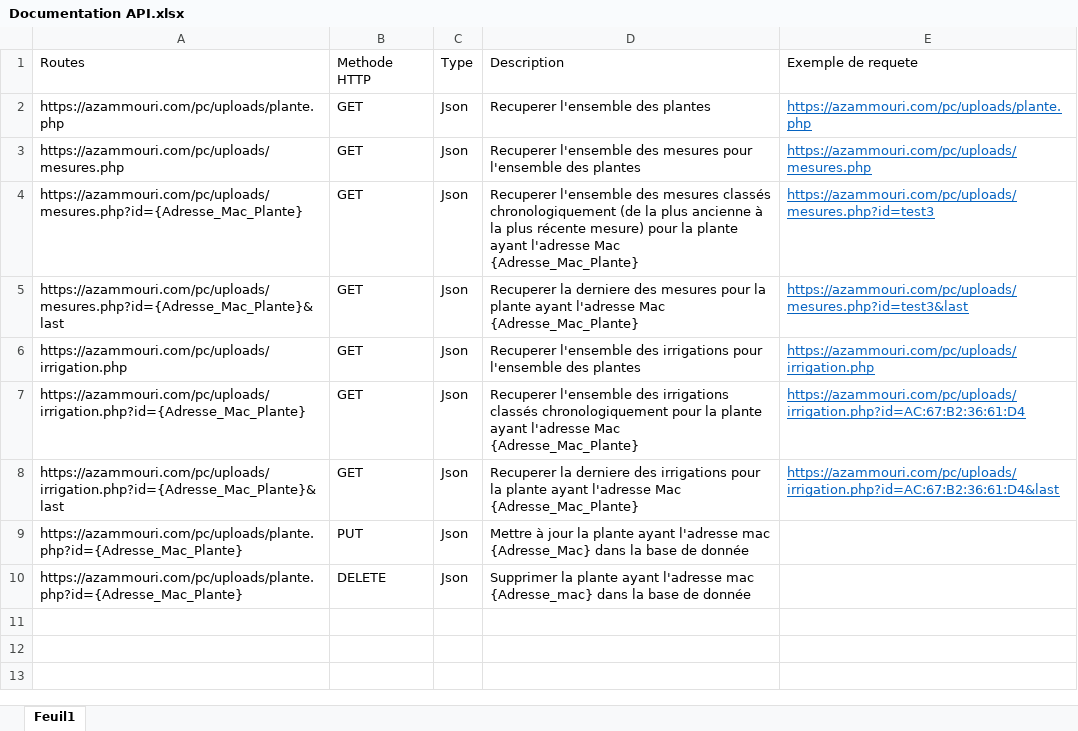
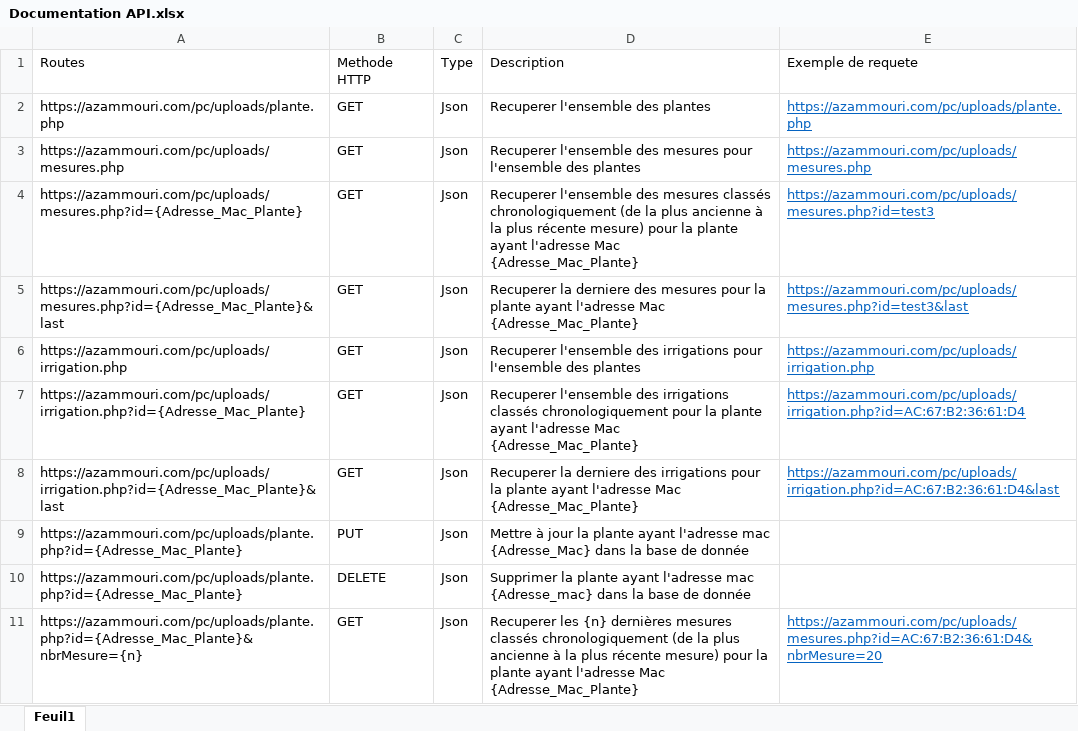
Before and after one commit to AntoinePerin/API_ProjetPlante, an Excel workbook: projetPlanteConnectees/Documentation API.xlsx, sheet Feuil1, drawn as a sheet; values as stored, in another font and other column widths than the file's, no borders; the diff names each change by its address in the sheet, - before the commit and + after, or states it on an @@ line.

Commit message:
Add files via upload

```diff
--- a/projetPlanteConnectees/Documentation API.xlsx (sheet Feuil1)
+++ b/projetPlanteConnectees/Documentation API.xlsx (sheet Feuil1)
+row 11: https://azammouri.com/pc/uploads/plante.php?id={Adresse_Mac_Plante}&nbrMesure={n} | GET | Json | Recuperer les {n} dernières mesures classés chronologiquement (de la plus ancienne à la plus récente mesure) pour la plante ayant l'adresse Mac {Adresse_Mac_Plante} | https://azammouri.com/pc/uploads/mesures.php?id=AC:67:B2:36:61:D4&nbrMesure=20
```
Also changed, not shown: 1 other file.
